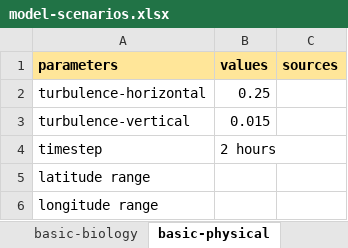
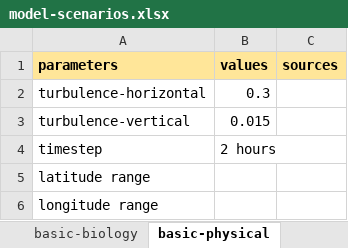
Before and after one commit to iftikhar8/thesis, an Excel workbook: chapters/theoretical/docs/model-scenarios.xlsx, sheet basic-physical, drawn as a sheet; values as stored, in another font and other column widths than the file's, no borders; the diff names each change by its address in the sheet, - before the commit and + after, or states it on an @@ line.

```diff
--- a/chapters/theoretical/docs/model-scenarios.xlsx (sheet basic-physical)
+++ b/chapters/theoretical/docs/model-scenarios.xlsx (sheet basic-physical)
-B2 (values): 0.25
+B2 (values): 0.3
```
Also changed, not shown: sheet spawning-sites, sheet basic-biology, chapters/theoretical/docs/release-locations.xlsx, 1 other file.
